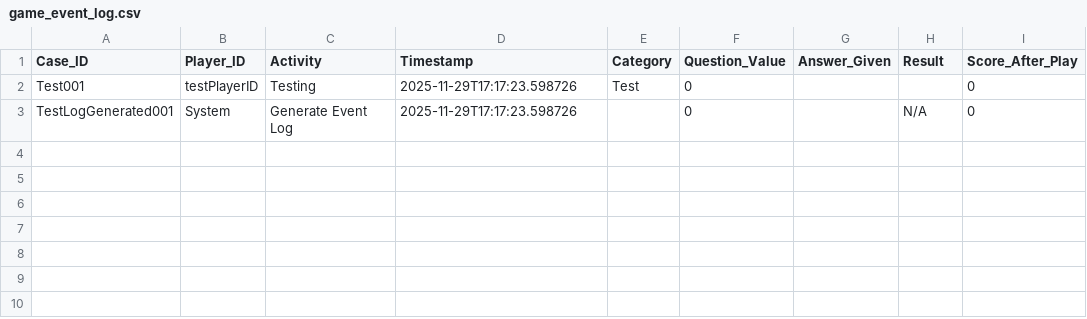
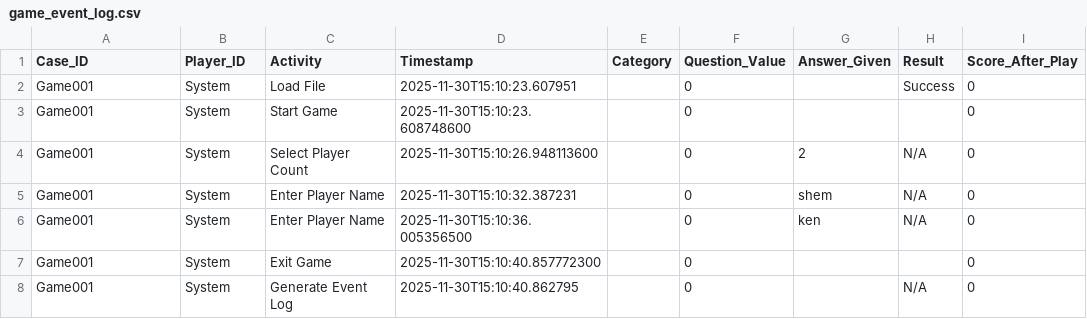
Before and after one commit to NerazimPraetor/COMP3607-Group29-Project, a CSV file: game_event_log.csv, drawn as a sheet.

Commit message:
Implemented Reporting, included a test. Fixed bugs

```diff
--- a/game_event_log.csv
+++ b/game_event_log.csv
@@ -1,3 +1,8 @@
 "Case_ID","Player_ID","Activity","Timestamp","Category","Question_Value","Answer_Given","Result","Score_After_Play"
-"Test001","testPlayerID","Testing","2025-11-29T17:17:23.598726","Test","0","","","0"
-"TestLogGenerated001","System","Generate Event Log","2025-11-29T17:17:23.598726","","0","","N/A","0"
+"Game001","System","Load File","2025-11-30T15:10:23.607951","","0","","Success","0"
+"Game001","System","Start Game","2025-11-30T15:10:23.608748600","","0","","","0"
+"Game001","System","Select Player Count","2025-11-30T15:10:26.948113600","","0","2","N/A","0"
+"Game001","System","Enter Player Name","2025-11-30T15:10:32.387231","","0","shem","N/A","0"
+"Game001","System","Enter Player Name","2025-11-30T15:10:36.005356500","","0","ken","N/A","0"
+"Game001","System","Exit Game","2025-11-30T15:10:40.857772300","","0","","","0"
+"Game001","System","Generate Event Log","2025-11-30T15:10:40.862795","","0","","N/A","0"
```
Also changed, not shown: 26 other files.
